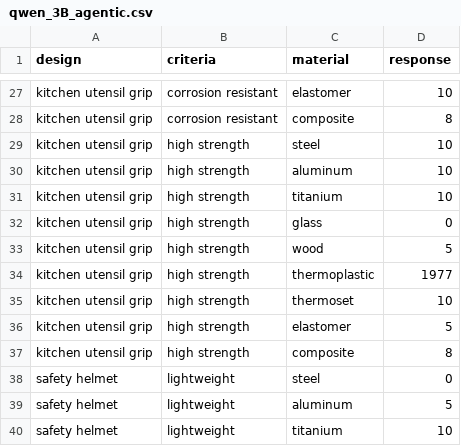
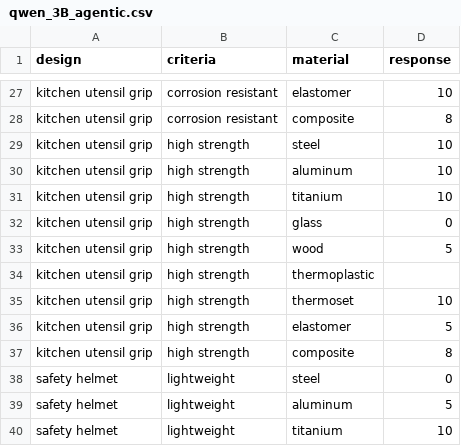
Before and after one commit to cmudrc/Agents-for-Material-Selection, a CSV file: Data/qwen_3B_agentic.csv, drawn as a sheet; only a part is shown, gaps mark what is left out.

```diff
--- a/Data/qwen_3B_agentic.csv
+++ b/Data/qwen_3B_agentic.csv
@@ -33,3 +33,3 @@ kitchen utensil grip,high strength,glass,0
 kitchen utensil grip,high strength,wood,5
-kitchen utensil grip,high strength,thermoplastic,1977
+kitchen utensil grip,high strength,thermoplastic,
 kitchen utensil grip,high strength,thermoset,10
```
Also changed, not shown: 38 other files.
